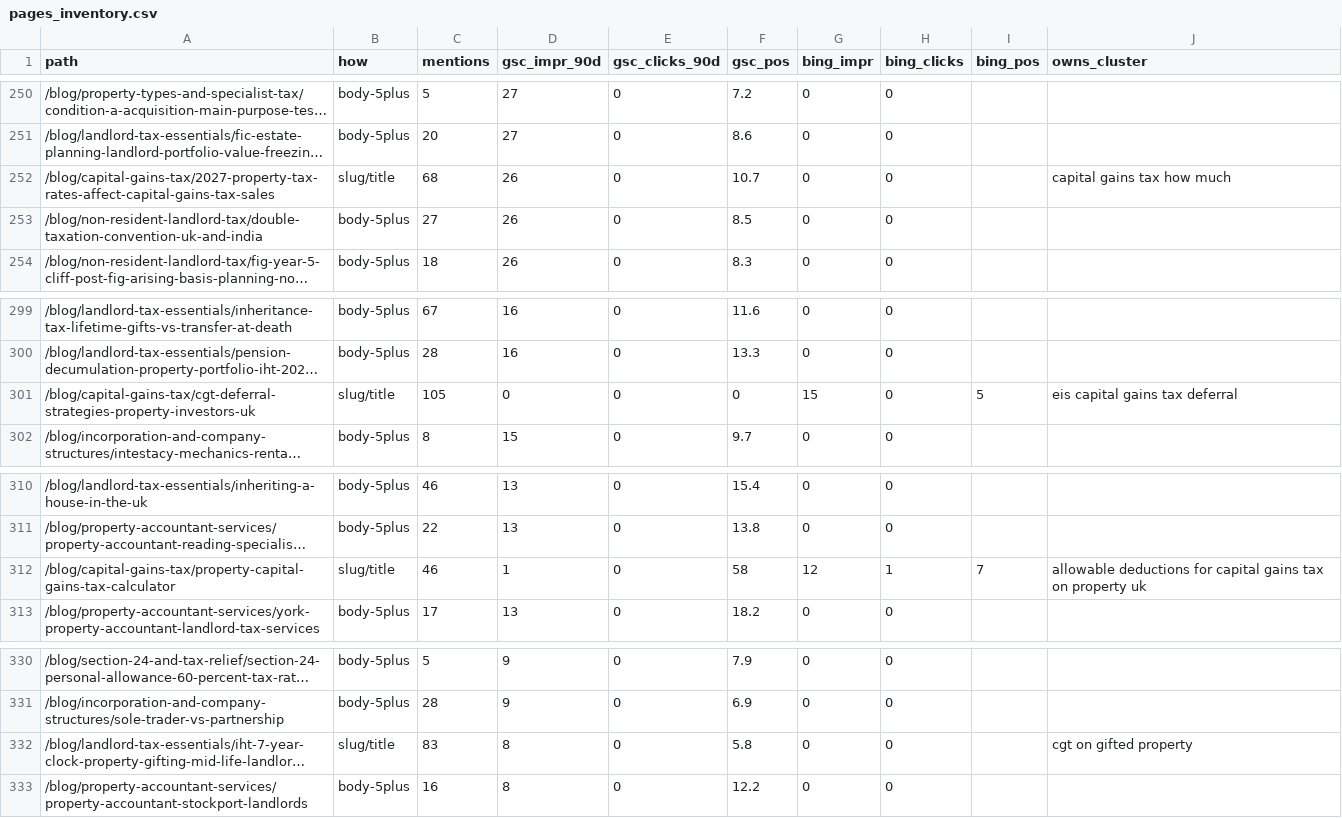
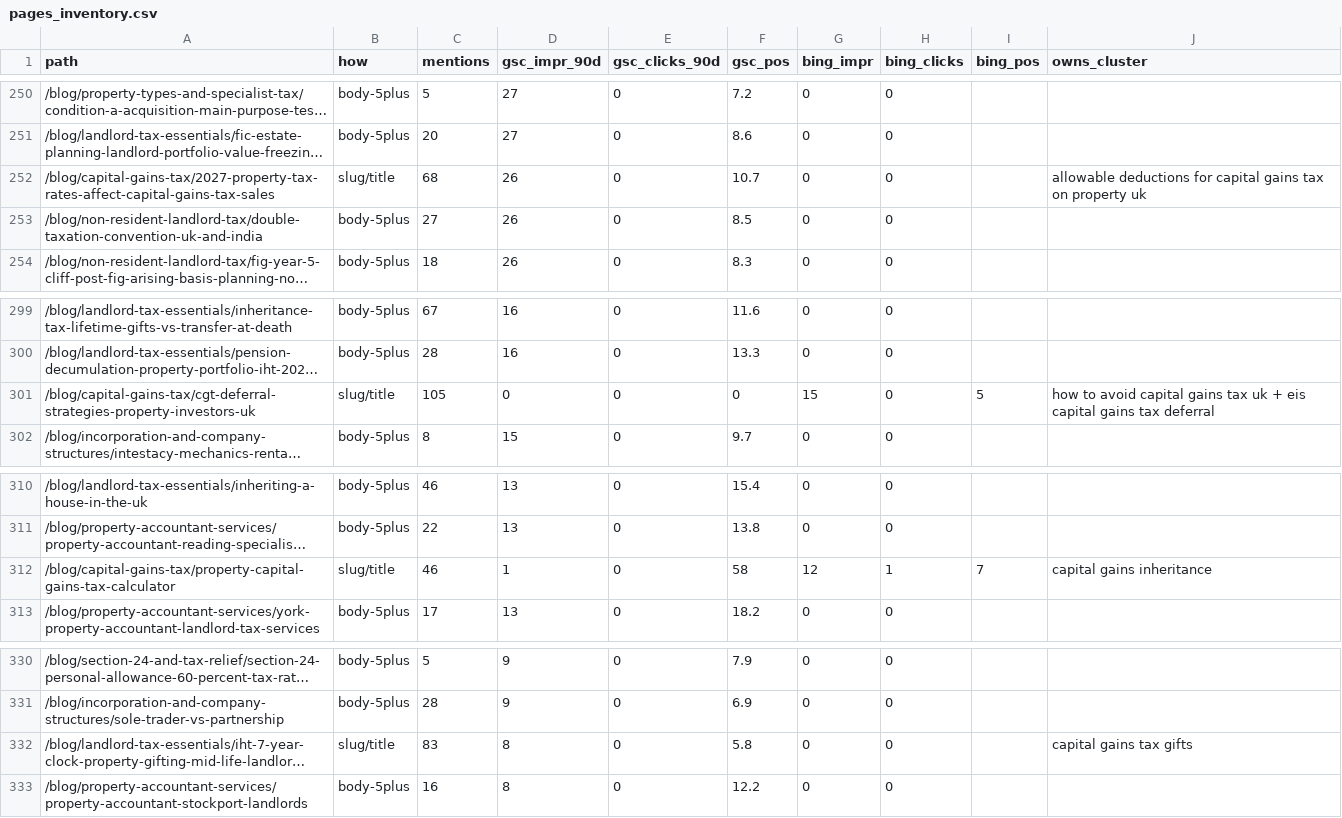
Before and after one commit to Jaymoo123/dentalfinancepartners.co.uk, a CSV file: briefs/property/cgt/pages_inventory.csv, drawn as a sheet; only a part is shown, gaps mark what is left out; long unchanged cells end in …; the diff covers the shown part only; the diff names each change by its address in the sheet, - before the commit and + after, or states it on an @@ line.

```diff
--- a/briefs/property/cgt/pages_inventory.csv
+++ b/briefs/property/cgt/pages_inventory.csv
-J252 (owns_cluster): capital gains tax how much
+J252 (owns_cluster): allowable deductions for capital gains tax on property uk
-J301 (owns_cluster): eis capital…
+J301 (owns_cluster): how to avoid capital gains tax uk + eis capital…
-J312 (owns_cluster): allowable deductions for capital gains tax on property uk
+J312 (owns_cluster): capital gains inheritance
-J332 (owns_cluster): cgt on gifted property
+J332 (owns_cluster): capital gains tax gifts
```
Also changed, not shown: 7 edited cells elsewhere in this file, briefs/property/cgt/cluster_map.csv, briefs/property/cgt/ledger.csv, 43 other files.
